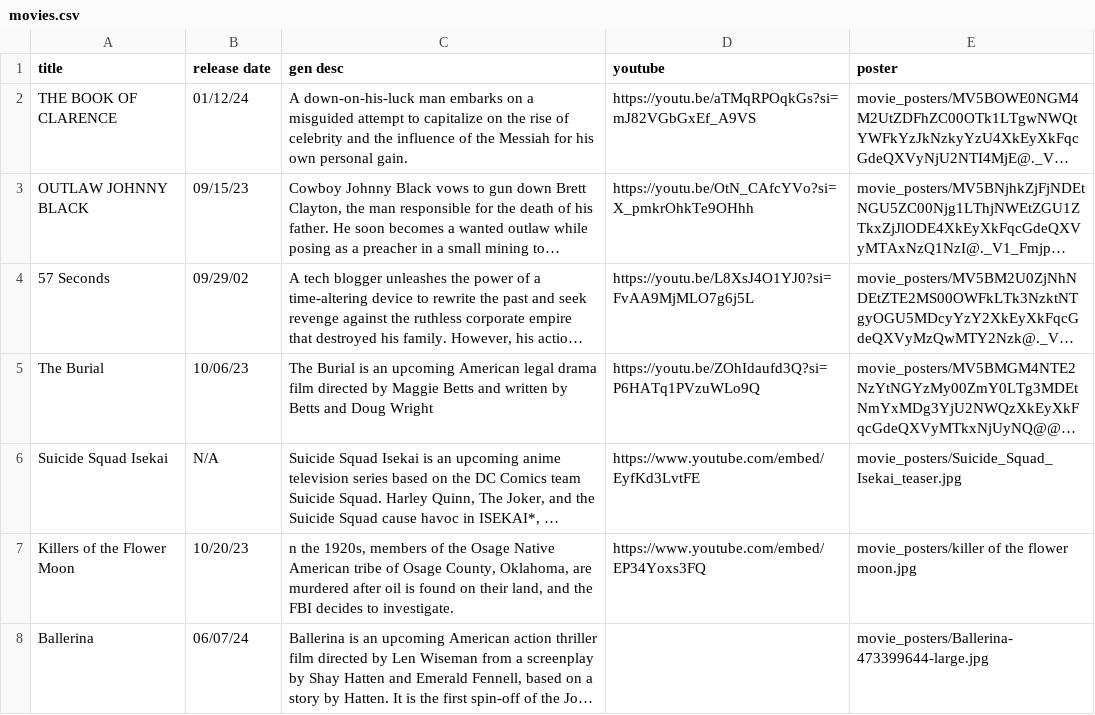
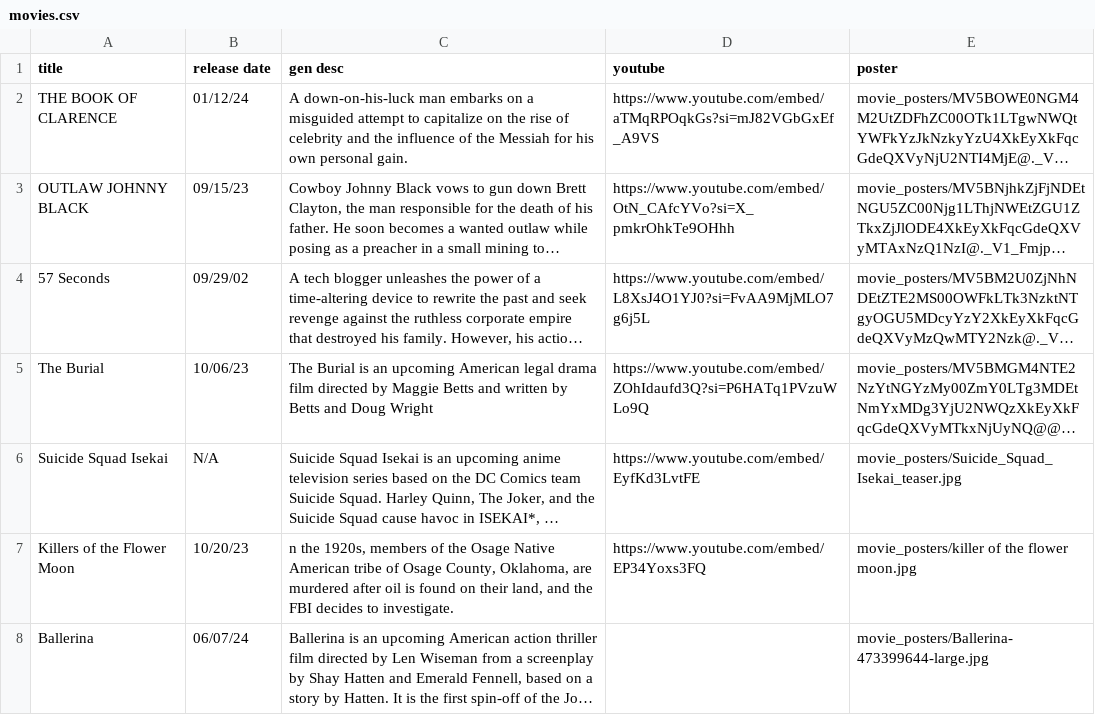
Before and after one commit to Tobitheghost/Tobitheghost.github.io, a CSV file: website/static/movie_posters/movies.csv, drawn as a sheet; long unchanged cells end in …; the diff names each change by its address in the sheet, - before the commit and + after, or states it on an @@ line.

```diff
--- a/website/static/movie_posters/movies.csv
+++ b/website/static/movie_posters/movies.csv
-D2 (youtube): https://youtu.be/aTMqRPOqkGs?si=mJ82VGbGxEf_A9VS
+D2 (youtube): https://www.youtube.com/embed/aTMqRPOqkGs?si=mJ82VGbGxEf_A9VS
-D3 (youtube): https://youtu.be/OtN_CAfcYVo?si=X_pmkrOhkTe9OHhh
+D3 (youtube): https://www.youtube.com/embed/OtN_CAfcYVo?si=X_pmkrOhkTe9OHhh
-D4 (youtube): https://youtu.be/L8XsJ4O1YJ0?si=FvAA9MjMLO7g6j5L
+D4 (youtube): https://www.youtube.com/embed/L8XsJ4O1YJ0?si=FvAA9MjMLO7g6j5L
-D5 (youtube): https://youtu.be/ZOhIdaufd3Q?si=P6HATq1PVzuWLo9Q
+D5 (youtube): https://www.youtube.com/embed/ZOhIdaufd3Q?si=P6HATq1PVzuWLo9Q
```
Also changed, not shown: 10 other files.
